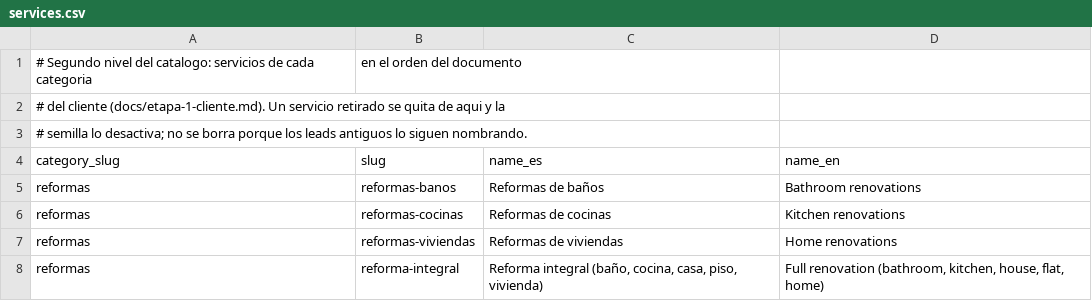
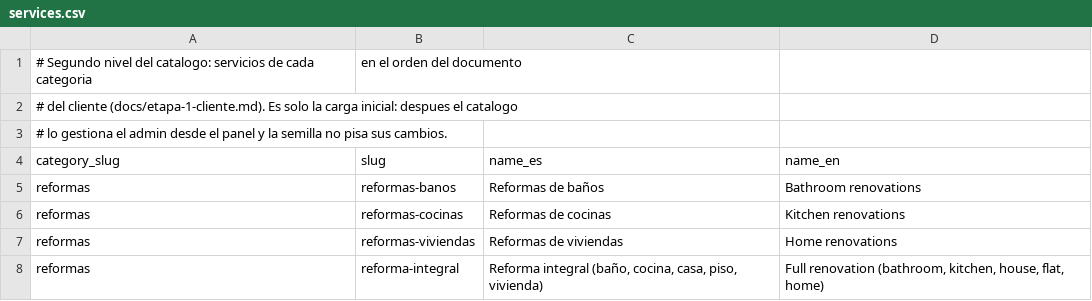
Before and after one commit to QuarkSoftwareConsulting/reforms-platform, a CSV file: apps/api/data/services.csv, drawn as a sheet; only a part is shown.

Commit message:
feat(api,web): el admin gestiona el catalogo de oficios desde el panel
Las categorias y los servicios solo se podian cambiar editando los CSV,
desplegando y volviendo a sembrar: cualquier ajuste del catalogo pasaba por
desarrollo. Ahora el admin los crea, renombra, reordena, cambia el precio
sugerido y los desactiva desde /admin/catalogo.

- Lo que usa algun lead o profesional solo se desactiva: los leads antiguos
  siguen nombrando su categoria y sus servicios. Borrar solo vale para lo creado
  por error que nadie uso (CATALOG_ITEM_IN_USE si no).
- El slug sale del nombre al crear y no cambia al renombrar: lo usan las URL y
  los enlaces de la landing. Es unico contando los desactivados, para que una URL
  antigua no pase a apuntar a otro oficio.
- La semilla pasa a ser solo carga inicial (crea lo que falta, no pisa nada):
  si siguiera imponiendo el CSV, cada despliegue desharia los cambios del panel.

```diff
--- a/apps/api/data/services.csv
+++ b/apps/api/data/services.csv
@@ -1,4 +1,4 @@
 # Segundo nivel del catalogo: servicios de cada categoria, en el orden del documento
-# del cliente (docs/etapa-1-cliente.md). Un servicio retirado se quita de aqui y la
-# semilla lo desactiva; no se borra porque los leads antiguos lo siguen nombrando.
+# del cliente (docs/etapa-1-cliente.md). Es solo la carga inicial: despues el catalogo
+# lo gestiona el admin desde el panel y la semilla no pisa sus cambios.
 category_slug,slug,name_es,name_en
```
Also changed, not shown: 32 other files.
